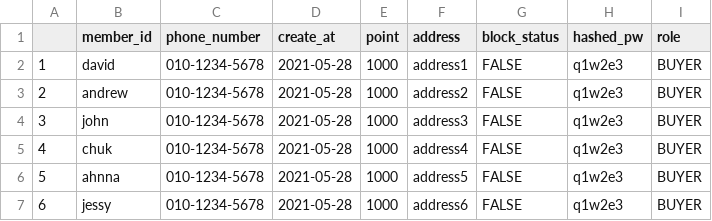
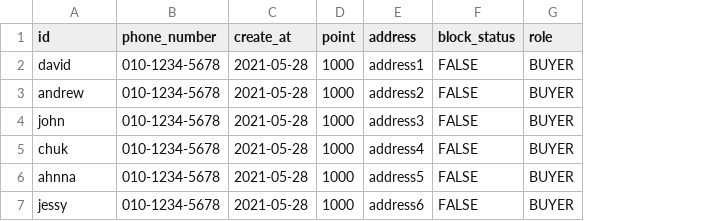
Before and after one commit to whitejh/KW-SE-project-2021, a CSV file: deployments/db/dummy_data/dummy_member.csv, drawn as a sheet; removed rows and columns are numbered as before the commit, all else as after; the diff names each change by its address in the sheet, - before the commit and + after, or states it on an @@ line.

Commit message:
[MOD] 멤버 더미데이터 형식 변경

```diff
--- a/deployments/db/dummy_data/dummy_member.csv
+++ b/deployments/db/dummy_data/dummy_member.csv
-column A, rows 2-7: 1 | 2 | 3 | 4 | 5 | 6
-column H (hashed_pw), rows 2-7: all q1w2e3
-A1: member_id
+A1: id
```
